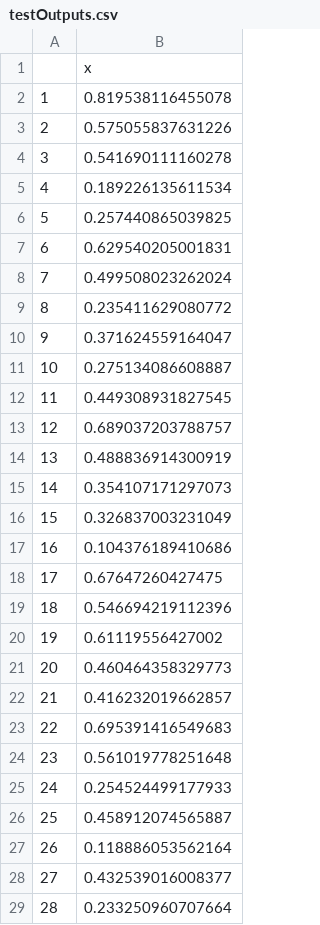
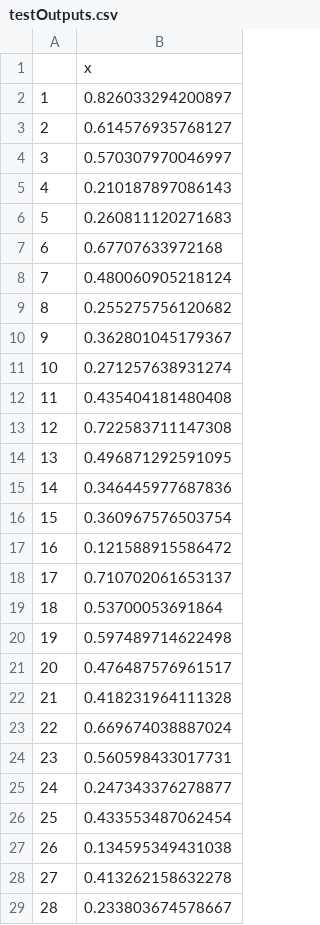
Before and after one commit to BlackCorsair/neuralNetworks, a CSV file: Rtutorial/testOutputs.csv, drawn as a sheet; only a part is shown; the diff covers the shown part only.

```diff
--- a/Rtutorial/testOutputs.csv
+++ b/Rtutorial/testOutputs.csv
@@ -1,29 +1,29 @@
 "","x"
-"1",0.819538116455078
-"2",0.575055837631226
-"3",0.541690111160278
-"4",0.189226135611534
-"5",0.257440865039825
-"6",0.629540205001831
-"7",0.499508023262024
-"8",0.235411629080772
-"9",0.371624559164047
-"10",0.275134086608887
-"11",0.449308931827545
-"12",0.689037203788757
-"13",0.488836914300919
-"14",0.354107171297073
-"15",0.326837003231049
-"16",0.104376189410686
-"17",0.67647260427475
-"18",0.546694219112396
-"19",0.61119556427002
-"20",0.460464358329773
-"21",0.416232019662857
-"22",0.695391416549683
-"23",0.561019778251648
-"24",0.254524499177933
-"25",0.458912074565887
-"26",0.118886053562164
-"27",0.432539016008377
-"28",0.233250960707664
+"1",0.826033294200897
+"2",0.614576935768127
+"3",0.570307970046997
+"4",0.210187897086143
+"5",0.260811120271683
+"6",0.67707633972168
+"7",0.480060905218124
+"8",0.255275756120682
+"9",0.362801045179367
+"10",0.271257638931274
+"11",0.435404181480408
+"12",0.722583711147308
+"13",0.496871292591095
+"14",0.346445977687836
+"15",0.360967576503754
+"16",0.121588915586472
+"17",0.710702061653137
+"18",0.53700053691864
+"19",0.597489714622498
+"20",0.476487576961517
+"21",0.418231964111328
+"22",0.669674038887024
+"23",0.560598433017731
+"24",0.247343376278877
+"25",0.433553487062454
+"26",0.134595349431038
+"27",0.413262158632278
+"28",0.233803674578667
```
Also changed, not shown: 126 edited cells elsewhere in this file, Rtutorial/iterativeErrors.csv, Rtutorial/trainOutputs.csv, 28 other files.
